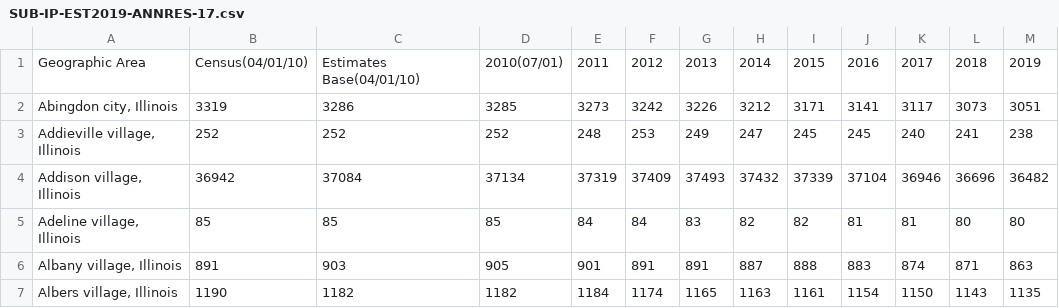
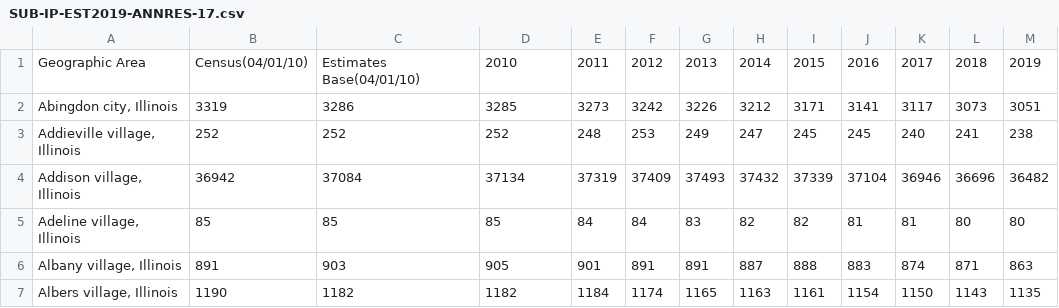
Before and after one commit to tcyang01/Data-Visualization, a CSV file: censusIL/SUB-IP-EST2019-ANNRES-17.csv, drawn as a sheet; only a part is shown.

Commit message:
lineplot of pop of top 5 cities over time, fix column name

```diff
--- a/censusIL/SUB-IP-EST2019-ANNRES-17.csv
+++ b/censusIL/SUB-IP-EST2019-ANNRES-17.csv
@@ -1,2 +1,2 @@
-Geographic Area,Census(04/01/10),Estimates Base(04/01/10),2010(07/01),2011,2012,2013,2014,2015,2016,2017,2018,2019
+Geographic Area,Census(04/01/10),Estimates Base(04/01/10),2010,2011,2012,2013,2014,2015,2016,2017,2018,2019
 "Abingdon city, Illinois",3319,3286,3285,3273,3242,3226,3212,3171,3141,3117,3073,3051
```
Also changed, not shown: 1 other file.
